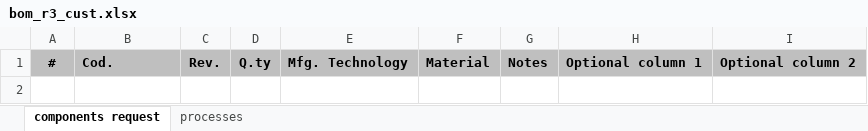
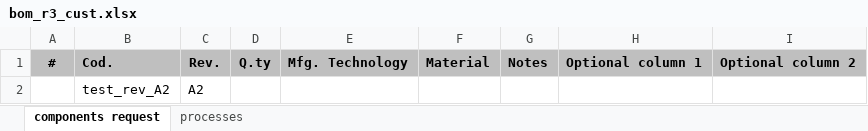
Before and after one commit to icub-tech-iit/cad-libraries, an Excel workbook: production_BOM/bom_r3_cust.xlsx, sheet components request, drawn as a sheet; values as stored, in another font and other column widths than the file's, no borders; the diff names each change by its address in the sheet, - before the commit and + after, or states it on an @@ line.

```diff
--- a/production_BOM/bom_r3_cust.xlsx (sheet components request)
+++ b/production_BOM/bom_r3_cust.xlsx (sheet components request)
+row 2:  | test_rev_A2 | A2
```
